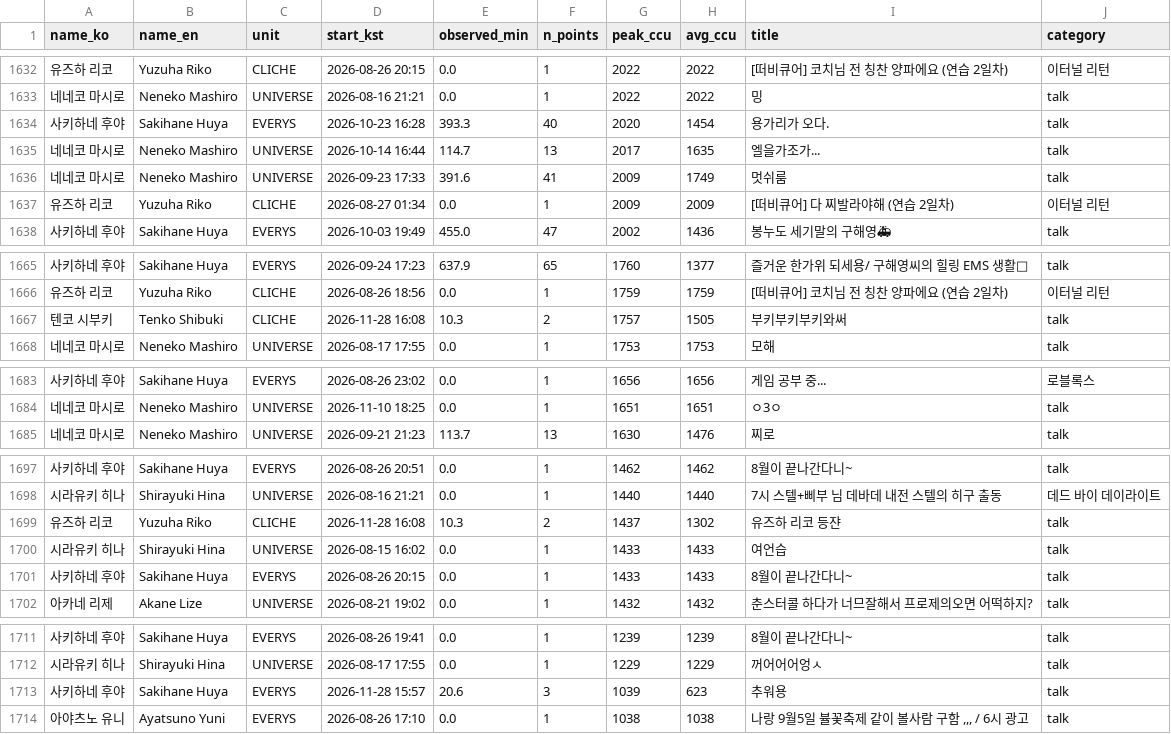
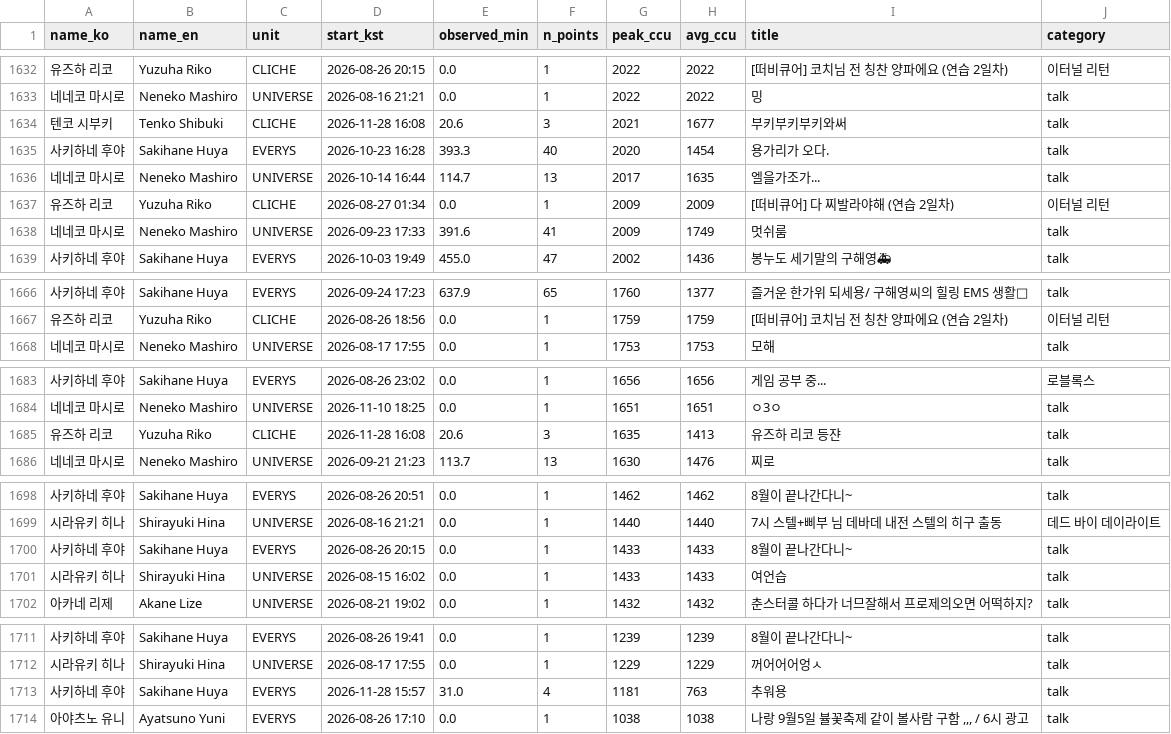
Before and after one commit to Argenviol/stellive-analytics, a CSV file: youtube_analyze_all/08_live_viewership/data/sessions.csv, drawn as a sheet; only a part is shown, gaps mark what is left out; the diff covers the shown part only.

```diff
--- a/youtube_analyze_all/08_live_viewership/data/sessions.csv
+++ b/youtube_analyze_all/08_live_viewership/data/sessions.csv
@@ -1649,6 +1649,7 @@ name_ko,name_en,unit,start_kst,observed_min,n_points,peak_ccu,avg_ccu,title,cate
 네네코 마시로,Neneko Mashiro,UNIVERSE,2026-08-16 21:21,0.0,1,2022,2022,밍,talk
+텐코 시부키,Tenko Shibuki,CLICHE,2026-11-28 16:08,20.6,3,2021,1677,부키부키부키와써,talk
 사키하네 후야,Sakihane Huya,EVERYS,2026-10-23 16:28,393.3,40,2020,1454,용가리가 오다.,talk
 네네코 마시로,Neneko Mashiro,UNIVERSE,2026-10-14 16:44,114.7,13,2017,1635,엘을가조가...,talk
-네네코 마시로,Neneko Mashiro,UNIVERSE,2026-09-23 17:33,391.6,41,2009,1749,멋쉬룸,talk
 유즈하 리코,Yuzuha Riko,CLICHE,2026-08-27 01:34,0.0,1,2009,2009,[떠비큐어] 다 찌발라야해 (연습 2일차),이터널 리턴
+네네코 마시로,Neneko Mashiro,UNIVERSE,2026-09-23 17:33,391.6,41,2009,1749,멋쉬룸,talk
 사키하네 후야,Sakihane Huya,EVERYS,2026-10-03 19:49,455.0,47,2002,1436,봉누도 세기말의 구해영🚑,talk
@@ -1682,3 +1683,2 @@ name_ko,name_en,unit,start_kst,observed_min,n_points,peak_ccu,avg_ccu,title,cate
 유즈하 리코,Yuzuha Riko,CLICHE,2026-08-26 18:56,0.0,1,1759,1759,[떠비큐어] 코치님 전 칭찬 양파에요 (연습 2일차),이터널 리턴
-텐코 시부키,Tenko Shibuki,CLICHE,2026-11-28 16:08,10.3,2,1757,1505,부키부키부키와써,talk
 네네코 마시로,Neneko Mashiro,UNIVERSE,2026-08-17 17:55,0.0,1,1753,1753,모해,talk
@@ -1701,2 +1701,3 @@ name_ko,name_en,unit,start_kst,observed_min,n_points,peak_ccu,avg_ccu,title,cate
 네네코 마시로,Neneko Mashiro,UNIVERSE,2026-11-10 18:25,0.0,1,1651,1651,ㅇ3ㅇ,talk
+유즈하 리코,Yuzuha Riko,CLICHE,2026-11-28 16:08,20.6,3,1635,1413,유즈하 리코 등쟌,talk
 네네코 마시로,Neneko Mashiro,UNIVERSE,2026-09-21 21:23,113.7,13,1630,1476,찌로,talk
@@ -1715,5 +1716,4 @@ name_ko,name_en,unit,start_kst,observed_min,n_points,peak_ccu,avg_ccu,title,cate
 시라유키 히나,Shirayuki Hina,UNIVERSE,2026-08-16 21:21,0.0,1,1440,1440,7시 스텔+삐부 님 데바데 내전 스텔의 히구 출동,데드 바이 데이라이트
-유즈하 리코,Yuzuha Riko,CLICHE,2026-11-28 16:08,10.3,2,1437,1302,유즈하 리코 등쟌,talk
-시라유키 히나,Shirayuki Hina,UNIVERSE,2026-08-15 16:02,0.0,1,1433,1433,여언습,talk
 사키하네 후야,Sakihane Huya,EVERYS,2026-08-26 20:15,0.0,1,1433,1433,8월이 끝나간다니~,talk
+시라유키 히나,Shirayuki Hina,UNIVERSE,2026-08-15 16:02,0.0,1,1433,1433,여언습,talk
 아카네 리제,Akane Lize,UNIVERSE,2026-08-21 19:02,0.0,1,1432,1432,춘스터콜 하다가 너므잘해서 프로제의오면 어떡하지?,talk
@@ -1729,3 +1729,3 @@ name_ko,name_en,unit,start_kst,observed_min,n_points,peak_ccu,avg_ccu,title,cate
 시라유키 히나,Shirayuki Hina,UNIVERSE,2026-08-17 17:55,0.0,1,1229,1229,꺼어어어엉ㅅ,talk
-사키하네 후야,Sakihane Huya,EVERYS,2026-11-28 15:57,20.6,3,1039,623,추워용,talk
+사키하네 후야,Sakihane Huya,EVERYS,2026-11-28 15:57,31.0,4,1181,763,추워용,talk
 아야츠노 유니,Ayatsuno Yuni,EVERYS,2026-08-26 17:10,0.0,1,1038,1038,"나랑 9월5일 뷸꽃축제 같이 볼사람 구함 ,,, / 6시 광고 ",talk
```
Also changed, not shown: 2 added rows, 2 removed rows, 99 moved rows and 6 edited cells elsewhere in this file, youtube_analyze_all/08_live_viewership/data/member_metrics.csv, 12 other files.
